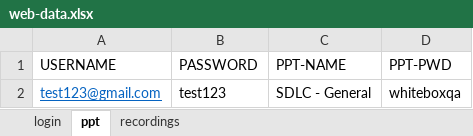
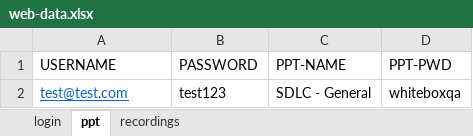
Before and after one commit to WhiteboxHub/WBLTestAutomation, an Excel workbook: resources/web-data.xlsx, sheet ppt, drawn as a sheet; values as stored, in another font and other column widths than the file's, no borders; the diff names each change by its address in the sheet, - before the commit and + after, or states it on an @@ line.

```diff
--- a/resources/web-data.xlsx (sheet ppt)
+++ b/resources/web-data.xlsx (sheet ppt)
-A2 (USERNAME): test123@gmail.com
+A2 (USERNAME): test@test.com
```
Also changed, not shown: sheet recordings.
